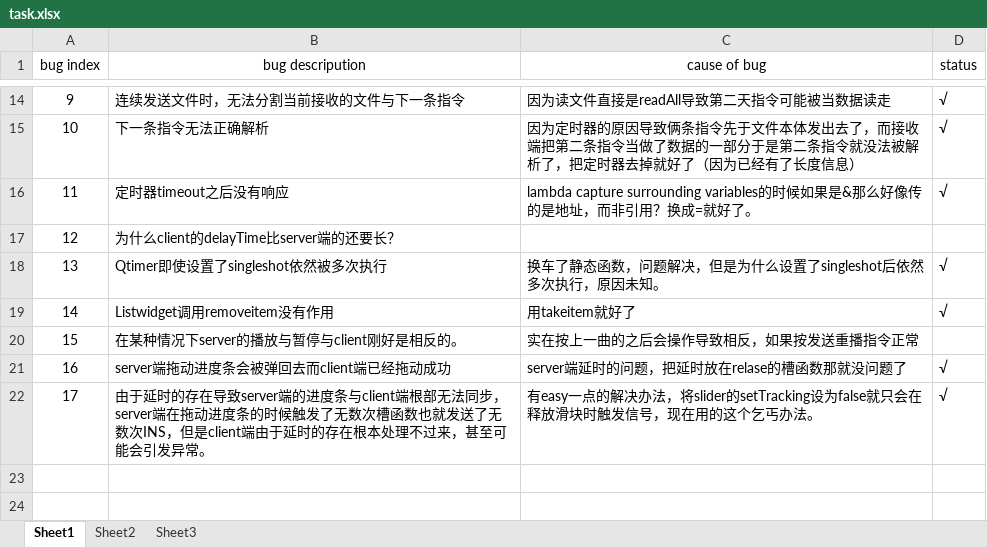
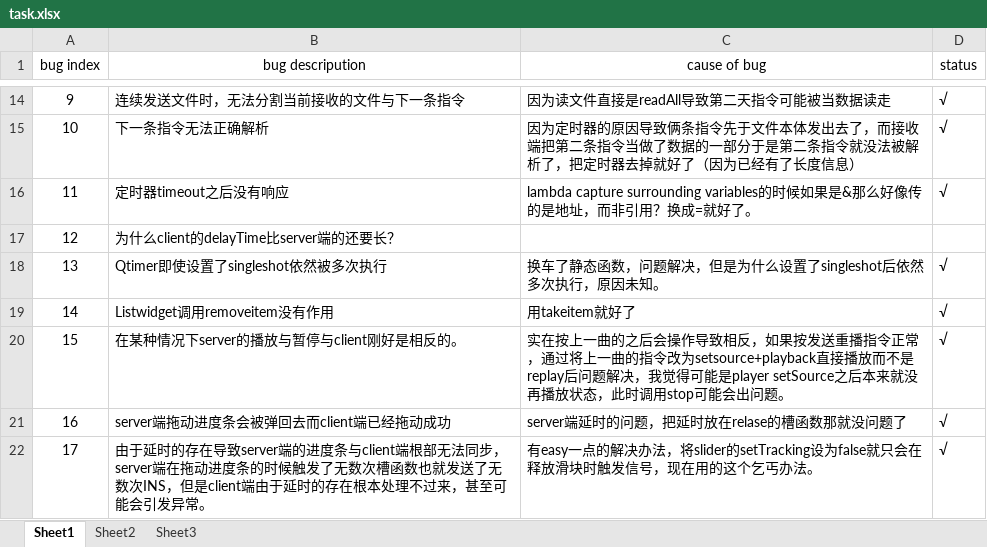
Before and after one commit to sitakerchen/MultiStereo, an Excel workbook: 1_Doc/task.xlsx, sheet Sheet1, drawn as a sheet; only a part is shown, gaps mark what is left out; values as stored, in another font and other column widths than the file's, no borders; the diff names each change by its address in the sheet, - before the commit and + after, or states it on an @@ line.

Commit message:
fix the bug that push prebtn will cause client can't normally play next song

```diff
--- a/1_Doc/task.xlsx (sheet Sheet1)
+++ b/1_Doc/task.xlsx (sheet Sheet1)
-C20 (cause of bug): …指令正常
+C20 (cause of bug): …指令正常，通过将上一曲的指令改为setsource+playback直接播放而不是replay后问题解决，我觉得可能是player setSource之后本来就没再播放状态，此时调用stop可能会出问题。
-D20 (status): (empty)
+D20 (status): √
```
Also changed, not shown: 2 other files.
